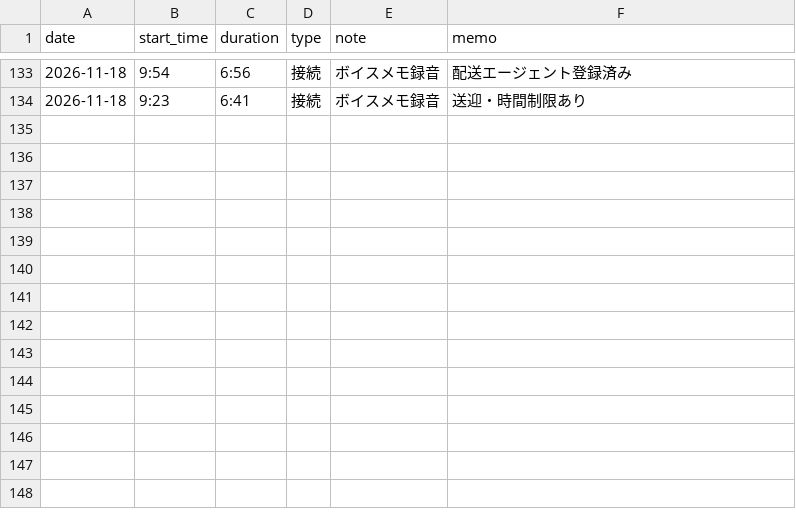
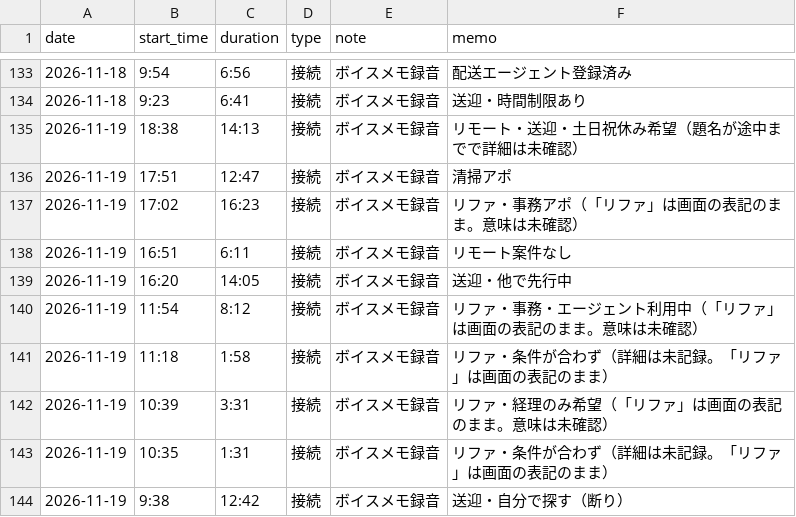
Before and after one commit to do-yossy/portfolio, a CSV file: recruitment-platform/reports/funnel/calls/call-times.csv, drawn as a sheet; only a part is shown, gaps mark what is left out; the diff names each change by its address in the sheet, - before the commit and + after, or states it on an @@ line.

```diff
--- a/recruitment-platform/reports/funnel/calls/call-times.csv
+++ b/recruitment-platform/reports/funnel/calls/call-times.csv
+row 135: 2026-11-19 | 18:38 | 14:13 | 接続 | ボイスメモ録音 | リモート・送迎・土日祝休み希望（題名が途中までで詳細は未確認）
+row 136: 2026-11-19 | 17:51 | 12:47 | 接続 | ボイスメモ録音 | 清掃アポ
+row 137: 2026-11-19 | 17:02 | 16:23 | 接続 | ボイスメモ録音 | リファ・事務アポ（「リファ」は画面の表記のまま。意味は未確認）
+row 138: 2026-11-19 | 16:51 | 6:11 | 接続 | ボイスメモ録音 | リモート案件なし
+row 139: 2026-11-19 | 16:20 | 14:05 | 接続 | ボイスメモ録音 | 送迎・他で先行中
+row 140: 2026-11-19 | 11:54 | 8:12 | 接続 | ボイスメモ録音 | リファ・事務・エージェント利用中（「リファ」は画面の表記のまま。意味は未確認）
+row 141: 2026-11-19 | 11:18 | 1:58 | 接続 | ボイスメモ録音 | リファ・条件が合わず（詳細は未記録。「リファ」は画面の表記のまま）
+row 142: 2026-11-19 | 10:39 | 3:31 | 接続 | ボイスメモ録音 | リファ・経理のみ希望（「リファ」は画面の表記のまま。意味は未確認）
+row 143: 2026-11-19 | 10:35 | 1:31 | 接続 | ボイスメモ録音 | リファ・条件が合わず（詳細は未記録。「リファ」は画面の表記のまま）
+row 144: 2026-11-19 | 9:38 | 12:42 | 接続 | ボイスメモ録音 | 送迎・自分で探す（断り）
```
